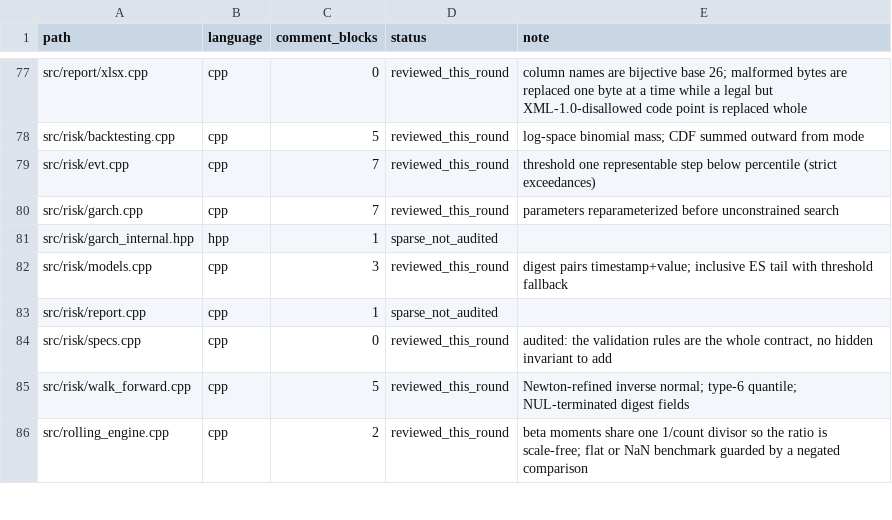
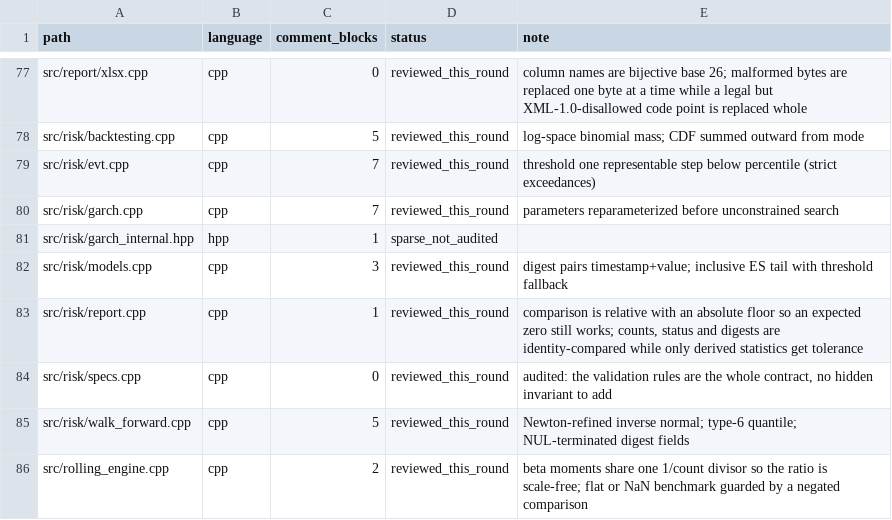
Before and after one commit to cloudQuant/fincore_cpp, a TSV file: docs/iterations/iteration-10-comments-bilingual-docs/p131-inventory.tsv, drawn as a sheet; only a part is shown, gaps mark what is left out.

Commit message:
docs(src): record the risk report's comparison rules
Which fields may differ by a tolerance and which must match exactly decides
whether two validation reports are the same result, and the tolerance itself
needs a floor to be meaningful against zero. Comment-only.

```diff
--- a/docs/iterations/iteration-10-comments-bilingual-docs/p131-inventory.tsv
+++ b/docs/iterations/iteration-10-comments-bilingual-docs/p131-inventory.tsv
@@ -82,3 +82,3 @@ src/risk/garch_internal.hpp	hpp	1	sparse_not_audited
 src/risk/models.cpp	cpp	3	reviewed_this_round	digest pairs timestamp+value; inclusive ES tail with threshold fallback
-src/risk/report.cpp	cpp	1	sparse_not_audited	
+src/risk/report.cpp	cpp	1	reviewed_this_round	comparison is relative with an absolute floor so an expected zero still works; counts, status and digests are identity-compared while only derived statistics get tolerance
 src/risk/specs.cpp	cpp	0	reviewed_this_round	audited: the validation rules are the whole contract, no hidden invariant to add
```
Also changed, not shown: 2 other files.
